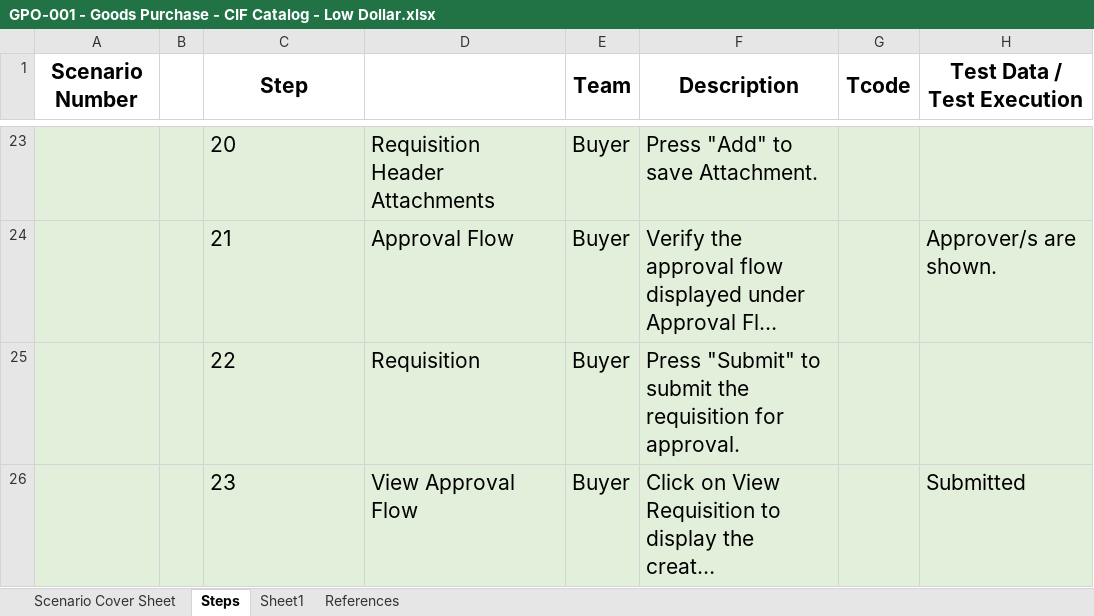
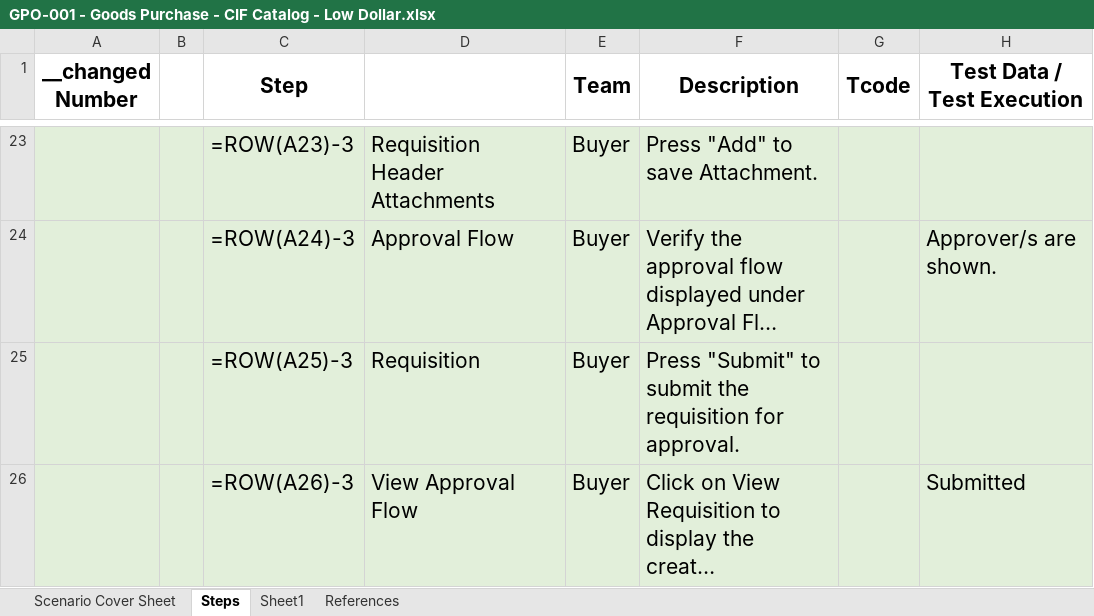
Before and after one commit to Samizen/sap_test_automation, an Excel workbook: excel_name_change/excel_files/GPO-001 - Goods Purchase - CIF Catalog - Low Dollar.xlsx, sheet Steps, drawn as a sheet; only a part is shown, gaps mark what is left out; long unchanged cells end in …; values as stored, in another font and other column widths than the file's, no borders; formulas without a stored value are shown as written; the diff covers the shown part only; the diff names each change by its address in the sheet, - before the commit and + after, or states it on an @@ line.

```diff
--- a/excel_name_change/excel_files/GPO-001 - Goods Purchase - CIF Catalog - Low Dollar.xlsx (sheet Steps)
+++ b/excel_name_change/excel_files/GPO-001 - Goods Purchase - CIF Catalog - Low Dollar.xlsx (sheet Steps)
-A1: Scenario Number
+A1: __changed Number
-C23 (Step): 20
+C23 (Step): =ROW(A23)-3
-C24 (Step): 21
+C24 (Step): =ROW(A24)-3
-C25 (Step): 22
+C25 (Step): =ROW(A25)-3
-C26 (Step): 23
+C26 (Step): =ROW(A26)-3
```
Also changed, not shown: 32 edited cells elsewhere in this sheet, sheet Scenario Cover Sheet, 7 other files.
